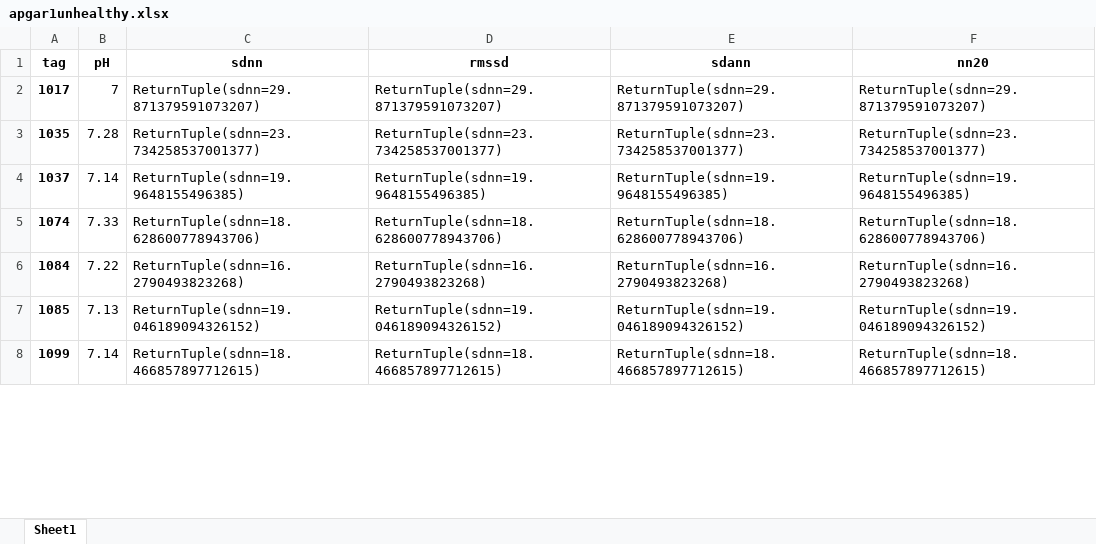
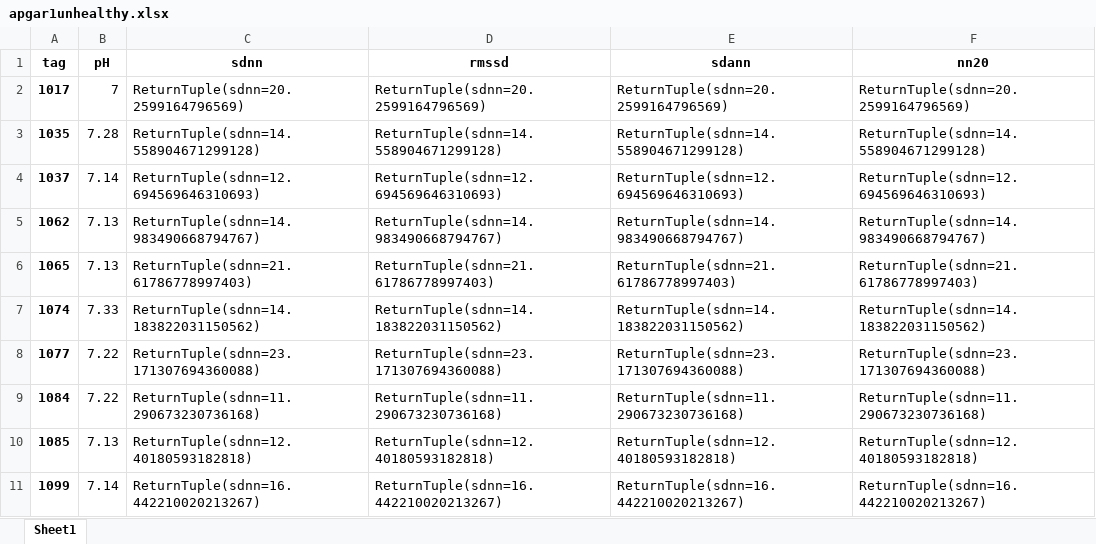
Before and after one commit to igeor/Cardiotocographic-Signal-Classification-based-on-Heart-Rate-Variability, an Excel workbook: apgar1unhealthy.xlsx, sheet Sheet1, drawn as a sheet; only a part is shown; values as stored, in another font and other column widths than the file's, no borders; addresses are those after the commit; the diff covers the shown part only; the diff names each change by its address in the sheet, - before the commit and + after, or states it on an @@ line.

```diff
--- a/apgar1unhealthy.xlsx (sheet Sheet1)
+++ b/apgar1unhealthy.xlsx (sheet Sheet1)
-C2 (sdnn): ReturnTuple(sdnn=29.871379591073207)
+C2 (sdnn): ReturnTuple(sdnn=20.2599164796569)
-D2 (rmssd): ReturnTuple(sdnn=29.871379591073207)
+D2 (rmssd): ReturnTuple(sdnn=20.2599164796569)
-E2 (sdann): ReturnTuple(sdnn=29.871379591073207)
+E2 (sdann): ReturnTuple(sdnn=20.2599164796569)
-F2 (nn20): ReturnTuple(sdnn=29.871379591073207)
+F2 (nn20): ReturnTuple(sdnn=20.2599164796569)
-C3 (sdnn): ReturnTuple(sdnn=23.734258537001377)
+C3 (sdnn): ReturnTuple(sdnn=14.558904671299128)
-D3 (rmssd): ReturnTuple(sdnn=23.734258537001377)
+D3 (rmssd): ReturnTuple(sdnn=14.558904671299128)
-E3 (sdann): ReturnTuple(sdnn=23.734258537001377)
+E3 (sdann): ReturnTuple(sdnn=14.558904671299128)
-F3 (nn20): ReturnTuple(sdnn=23.734258537001377)
+F3 (nn20): ReturnTuple(sdnn=14.558904671299128)
-C4 (sdnn): ReturnTuple(sdnn=19.9648155496385)
+C4 (sdnn): ReturnTuple(sdnn=12.694569646310693)
-D4 (rmssd): ReturnTuple(sdnn=19.9648155496385)
+D4 (rmssd): ReturnTuple(sdnn=12.694569646310693)
-E4 (sdann): ReturnTuple(sdnn=19.9648155496385)
+E4 (sdann): ReturnTuple(sdnn=12.694569646310693)
-F4 (nn20): ReturnTuple(sdnn=19.9648155496385)
+F4 (nn20): ReturnTuple(sdnn=12.694569646310693)
+row 5: 1062 | 7.13 | ReturnTuple(sdnn=14.983490668794767) | ReturnTuple(sdnn=14.983490668794767) | ReturnTuple(sdnn=14.983490668794767) | ReturnTuple(sdnn=14.983490668794767)
+row 6: 1065 | 7.13 | ReturnTuple(sdnn=21.61786778997403) | ReturnTuple(sdnn=21.61786778997403) | ReturnTuple(sdnn=21.61786778997403) | ReturnTuple(sdnn=21.61786778997403)
-C7 (sdnn): ReturnTuple(sdnn=18.628600778943706)
+C7 (sdnn): ReturnTuple(sdnn=14.183822031150562)
-D7 (rmssd): ReturnTuple(sdnn=18.628600778943706)
+D7 (rmssd): ReturnTuple(sdnn=14.183822031150562)
-E7 (sdann): ReturnTuple(sdnn=18.628600778943706)
+E7 (sdann): ReturnTuple(sdnn=14.183822031150562)
-F7 (nn20): ReturnTuple(sdnn=18.628600778943706)
+F7 (nn20): ReturnTuple(sdnn=14.183822031150562)
+row 8: 1077 | 7.22 | ReturnTuple(sdnn=23.171307694360088) | ReturnTuple(sdnn=23.171307694360088) | ReturnTuple(sdnn=23.171307694360088) | ReturnTuple(sdnn=23.171307694360088)
-C9 (sdnn): ReturnTuple(sdnn=16.2790493823268)
+C9 (sdnn): ReturnTuple(sdnn=11.290673230736168)
-D9 (rmssd): ReturnTuple(sdnn=16.2790493823268)
+D9 (rmssd): ReturnTuple(sdnn=11.290673230736168)
-E9 (sdann): ReturnTuple(sdnn=16.2790493823268)
+E9 (sdann): ReturnTuple(sdnn=11.290673230736168)
-F9 (nn20): ReturnTuple(sdnn=16.2790493823268)
+F9 (nn20): ReturnTuple(sdnn=11.290673230736168)
-C10 (sdnn): ReturnTuple(sdnn=19.046189094326152)
+C10 (sdnn): ReturnTuple(sdnn=12.40180593182818)
-D10 (rmssd): ReturnTuple(sdnn=19.046189094326152)
+D10 (rmssd): ReturnTuple(sdnn=12.40180593182818)
-E10 (sdann): ReturnTuple(sdnn=19.046189094326152)
+E10 (sdann): ReturnTuple(sdnn=12.40180593182818)
-F10 (nn20): ReturnTuple(sdnn=19.046189094326152)
+F10 (nn20): ReturnTuple(sdnn=12.40180593182818)
-C11 (sdnn): ReturnTuple(sdnn=18.466857897712615)
+C11 (sdnn): ReturnTuple(sdnn=16.442210020213267)
-D11 (rmssd): ReturnTuple(sdnn=18.466857897712615)
+D11 (rmssd): ReturnTuple(sdnn=16.442210020213267)
-E11 (sdann): ReturnTuple(sdnn=18.466857897712615)
+E11 (sdann): ReturnTuple(sdnn=16.442210020213267)
-F11 (nn20): ReturnTuple(sdnn=18.466857897712615)
+F11 (nn20): ReturnTuple(sdnn=16.442210020213267)
```
Also changed, not shown: 4 added rows and 80 edited cells elsewhere in this sheet, apgar1healthy.xlsx, apgar5healthy.xlsx, 2 other files.
